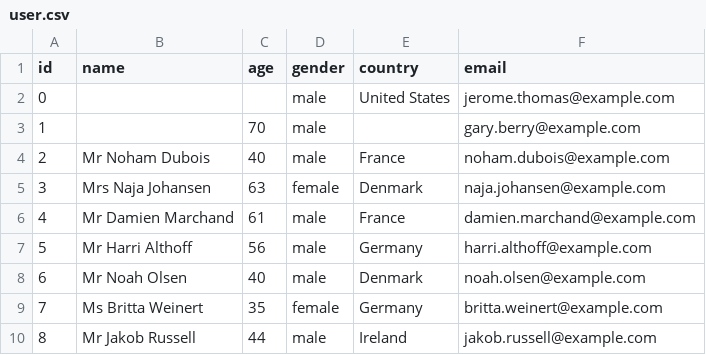
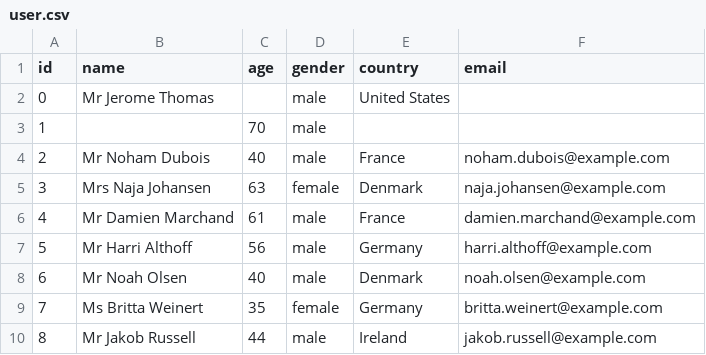
Before and after one commit to MayumyCH/bootcamp_ciencia_de_datos, a CSV file: modulos/02. Introduccion al computo/Introduccion al analisis de datos con Python/datasets/user.csv, drawn as a sheet; only a part is shown.

Commit message:
feat: add notebook modulo 3

```diff
--- a/modulos/02. Introduccion al computo/Introduccion al analisis de datos con Python/datasets/user.csv
+++ b/modulos/02. Introduccion al computo/Introduccion al analisis de datos con Python/datasets/user.csv
@@ -1,4 +1,4 @@
 id,name,age,gender,country,email
-0,,,male,United States,jerome.thomas@example.com
-1,,70,male,,gary.berry@example.com
+0,Mr Jerome Thomas,,male,United States,
+1,,70,male,,
 2,Mr Noham Dubois,40,male,France,noham.dubois@example.com
```
Also changed, not shown: 7 other files.
